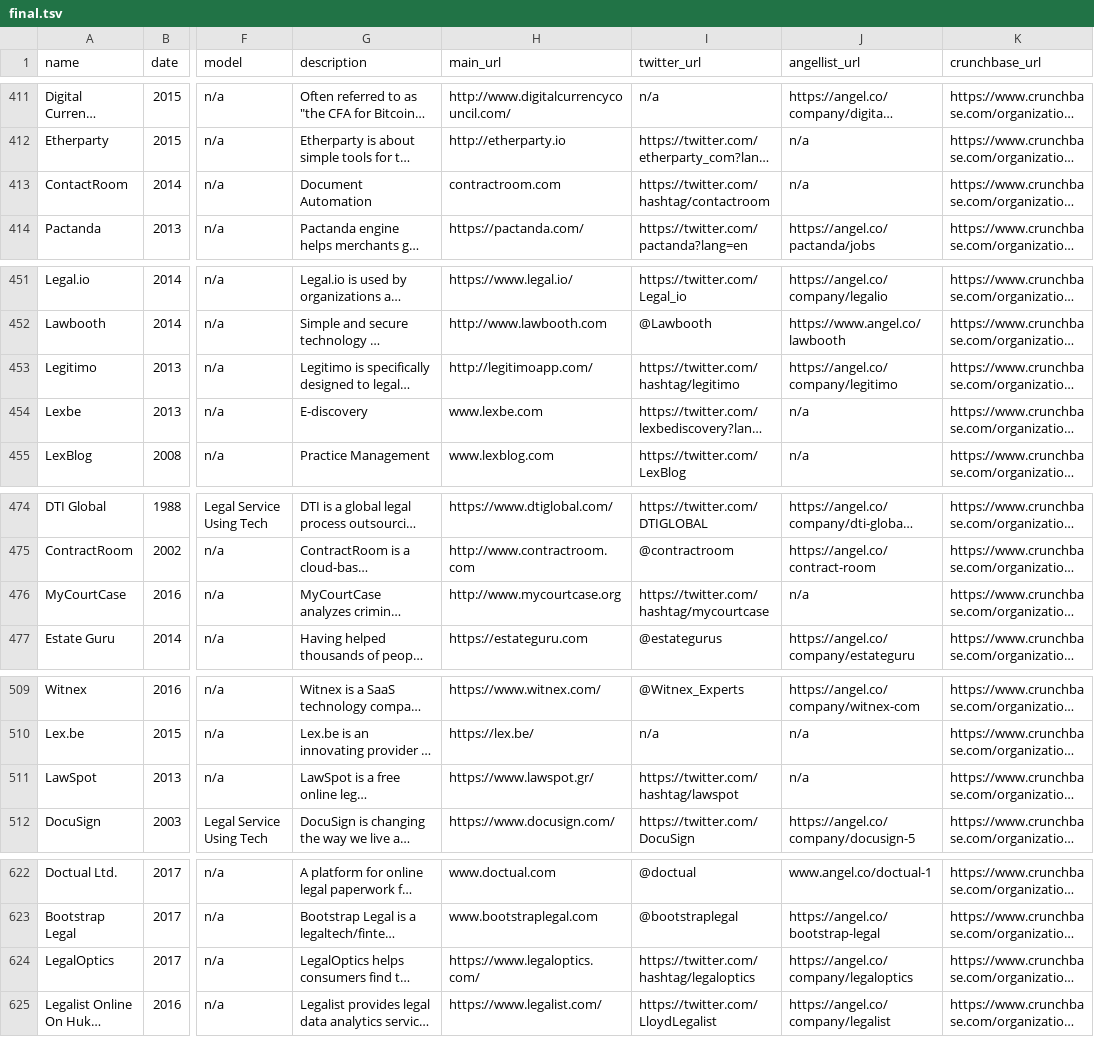
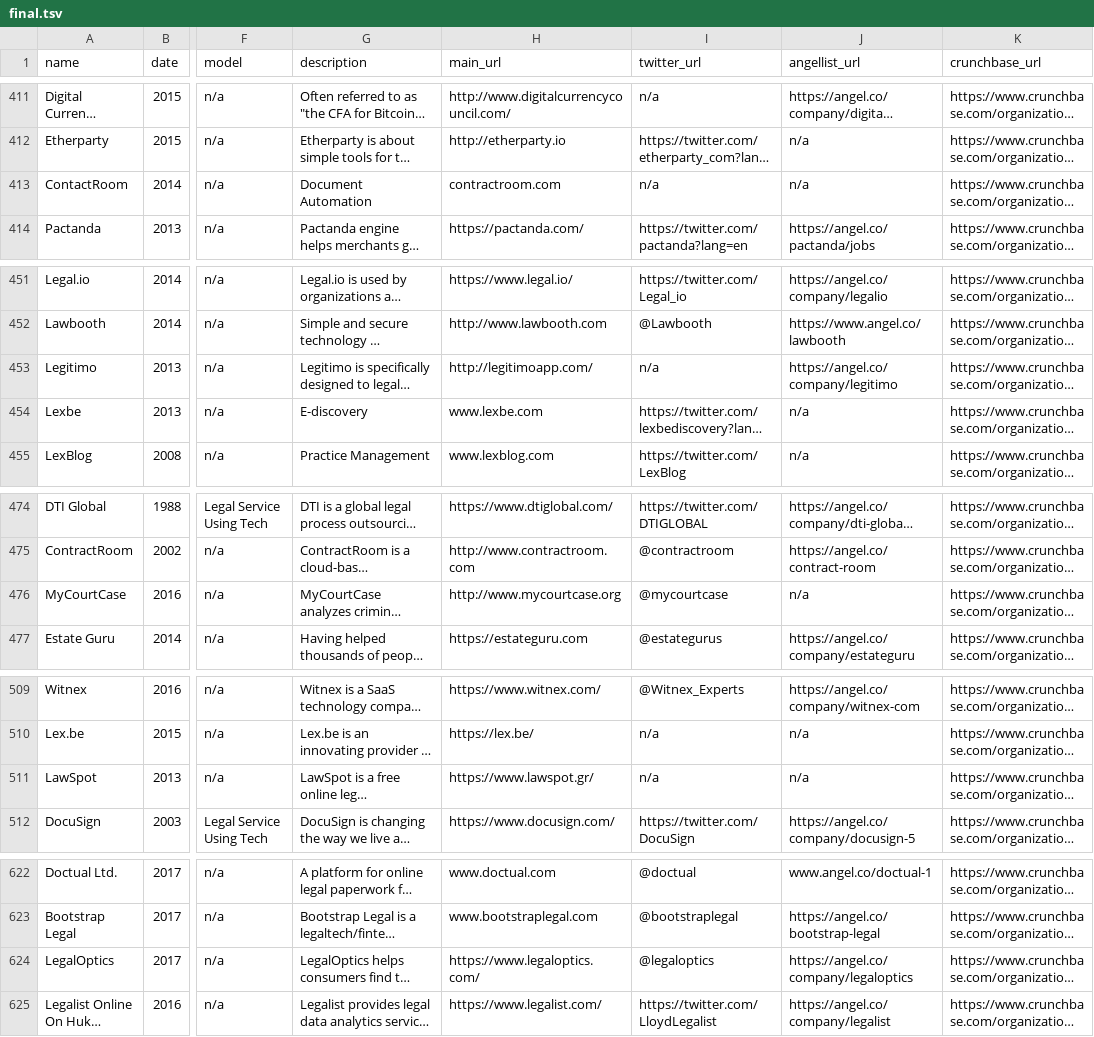
Before and after one commit to NeerajRattehalli/legal.io, a TSV file: final.tsv, drawn as a sheet; only a part is shown, gaps mark what is left out; long unchanged cells end in …; the diff covers the shown part only; the diff names each change by its address in the sheet, - before the commit and + after, or states it on an @@ line.

```diff
--- a/final.tsv
+++ b/final.tsv
-I413 (twitter_url): https://twitter.com/hashtag/contactroom
+I413 (twitter_url): n/a
-I453 (twitter_url): https://twitter.com/hashtag/legitimo
+I453 (twitter_url): n/a
-I476 (twitter_url): https://twitter.com/hashtag/mycourtcase
+I476 (twitter_url): @mycourtcase
-I511 (twitter_url): https://twitter.com/hashtag/lawspot
+I511 (twitter_url): n/a
-I624 (twitter_url): https://twitter.com/hashtag/legaloptics
+I624 (twitter_url): @legaloptics
```
Also changed, not shown: 43 edited cells elsewhere in this file, final.csv, new_links.tsv, 3 other files.
